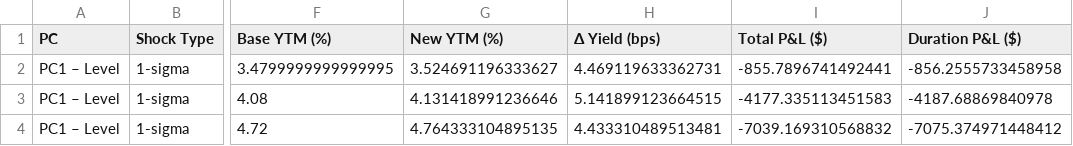
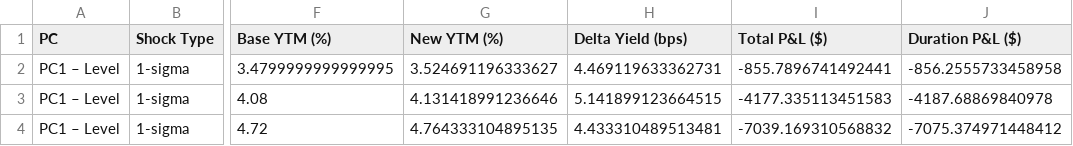
Before and after one commit to leo-lightfoot/Yield_Curve_PCA, a CSV file: outputs/scenario_pnl.csv, drawn as a sheet; only a part is shown, gaps mark what is left out; the diff names each change by its address in the sheet, - before the commit and + after, or states it on an @@ line.

```diff
--- a/outputs/scenario_pnl.csv
+++ b/outputs/scenario_pnl.csv
-H1: Δ Yield (bps)
+H1: Delta Yield (bps)
```
Also changed, not shown: 11 other files.
